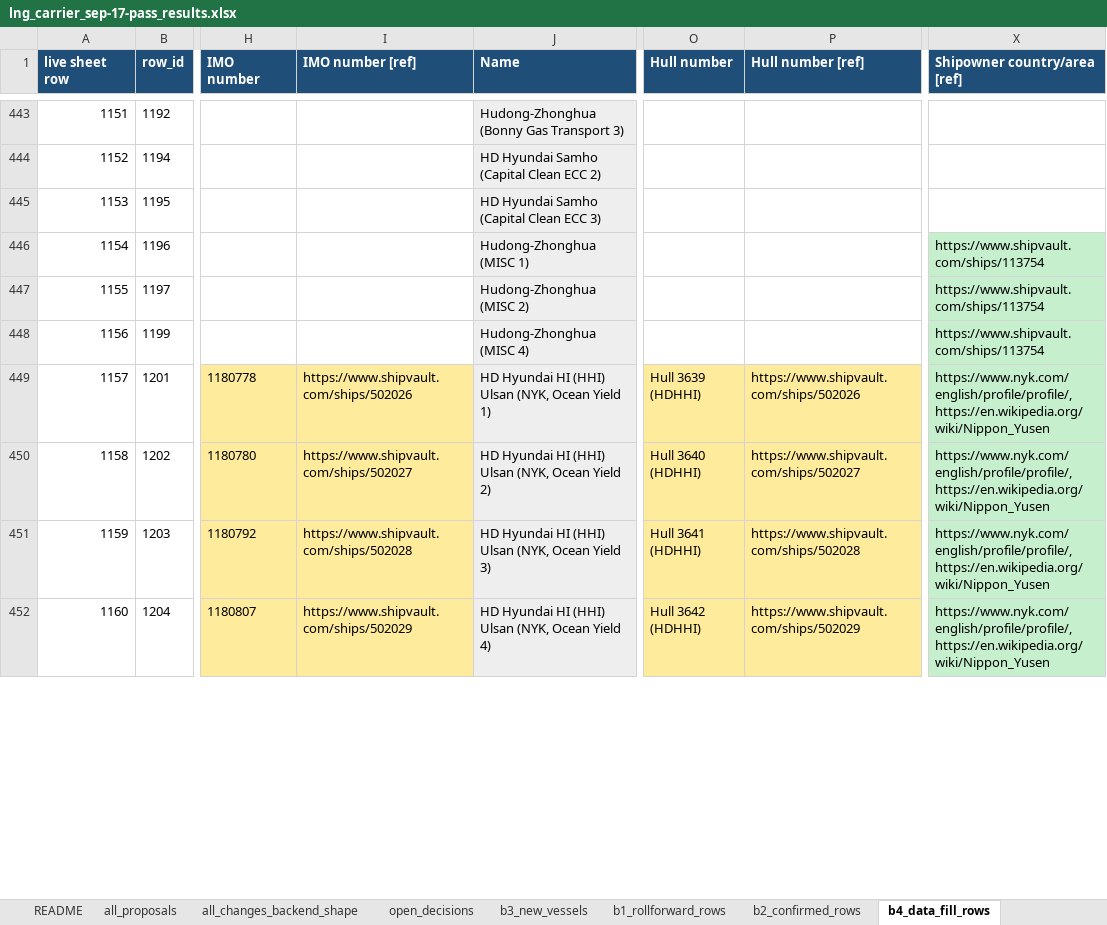
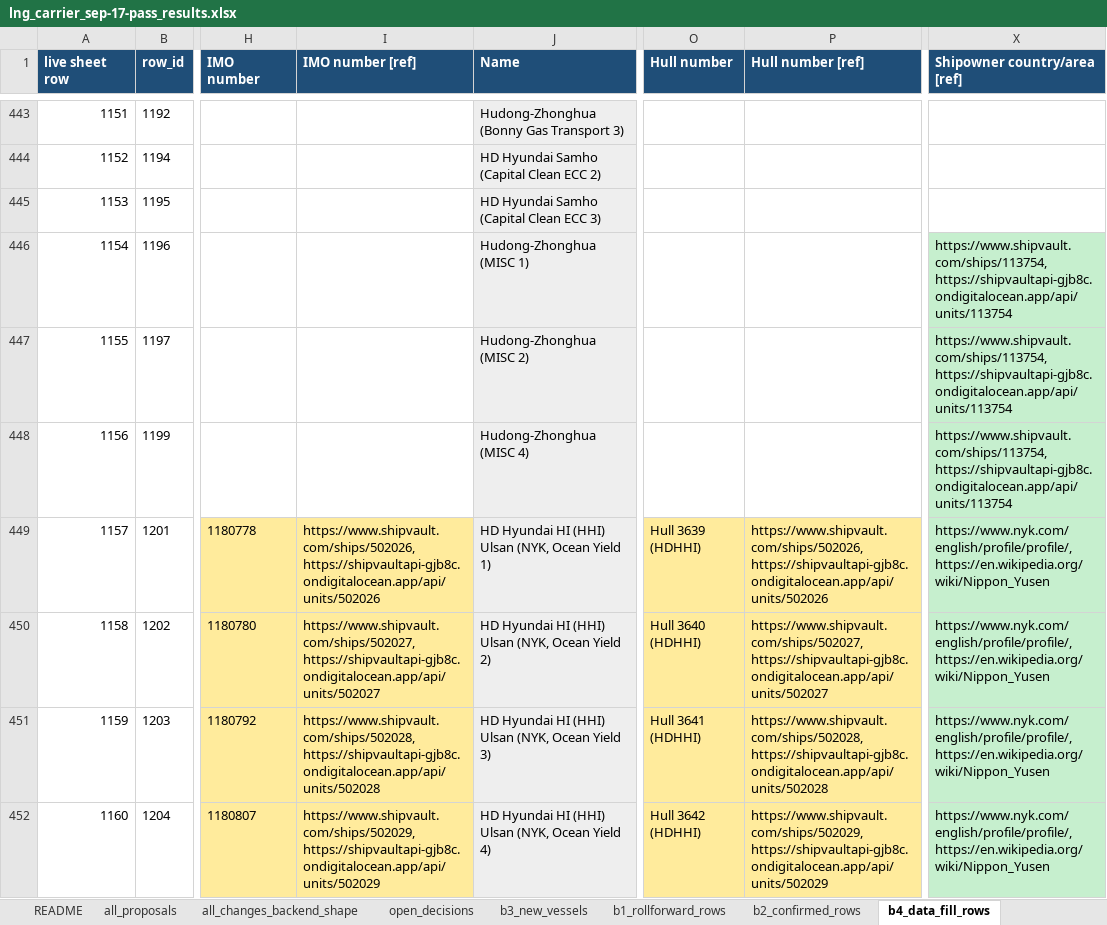
Before and after one commit to bairdlangenbrunner/lng-carriers-researcher, an Excel workbook: batches/2026-09-17_1017ET_sep-17-pass_combined/lng_carrier_sep-17-pass_results.xlsx, sheet b4_data_fill_rows, drawn as a sheet; only a part is shown, gaps mark what is left out; values as stored, in another font and other column widths than the file's, no borders; the diff covers the shown part only; the diff names each change by its address in the sheet, - before the commit and + after, or states it on an @@ line.

Commit message:
add shipvault unit-record url as second ref wherever the page renders blank; companion batch for existing backend cells

```diff
--- a/batches/2026-09-17_1017ET_sep-17-pass_combined/lng_carrier_sep-17-pass_results.xlsx (sheet b4_data_fill_rows)
+++ b/batches/2026-09-17_1017ET_sep-17-pass_combined/lng_carrier_sep-17-pass_results.xlsx (sheet b4_data_fill_rows)
-X446:X448 (Shipowner country/area [ref]): https://www.shipvault.com/ships/113754
+X446:X448 (Shipowner country/area [ref]): https://www.shipvault.com/ships/113754, https://shipvaultapi-gjb8c.ondigitalocean.app/api/units/113754
-I449 (IMO number [ref]): https://www.shipvault.com/ships/502026
+I449 (IMO number [ref]): https://www.shipvault.com/ships/502026, https://shipvaultapi-gjb8c.ondigitalocean.app/api/units/502026
-P449 (Hull number [ref]): https://www.shipvault.com/ships/502026
+P449 (Hull number [ref]): https://www.shipvault.com/ships/502026, https://shipvaultapi-gjb8c.ondigitalocean.app/api/units/502026
-I450 (IMO number [ref]): https://www.shipvault.com/ships/502027
+I450 (IMO number [ref]): https://www.shipvault.com/ships/502027, https://shipvaultapi-gjb8c.ondigitalocean.app/api/units/502027
-P450 (Hull number [ref]): https://www.shipvault.com/ships/502027
+P450 (Hull number [ref]): https://www.shipvault.com/ships/502027, https://shipvaultapi-gjb8c.ondigitalocean.app/api/units/502027
-I451 (IMO number [ref]): https://www.shipvault.com/ships/502028
+I451 (IMO number [ref]): https://www.shipvault.com/ships/502028, https://shipvaultapi-gjb8c.ondigitalocean.app/api/units/502028
-P451 (Hull number [ref]): https://www.shipvault.com/ships/502028
+P451 (Hull number [ref]): https://www.shipvault.com/ships/502028, https://shipvaultapi-gjb8c.ondigitalocean.app/api/units/502028
-I452 (IMO number [ref]): https://www.shipvault.com/ships/502029
+I452 (IMO number [ref]): https://www.shipvault.com/ships/502029, https://shipvaultapi-gjb8c.ondigitalocean.app/api/units/502029
-P452 (Hull number [ref]): https://www.shipvault.com/ships/502029
+P452 (Hull number [ref]): https://www.shipvault.com/ships/502029, https://shipvaultapi-gjb8c.ondigitalocean.app/api/units/502029
```
Also changed, not shown: 96 edited cells elsewhere in this sheet, sheet all_proposals, sheet all_changes_backend_shape, sheet b1_rollforward_rows, sheet README, sheet b3_new_vessels, sheet b5_ref_fill_rows, other sheet tabs, batches/2026-09-17_0421ET_fix_delivery_rollforward/lng_carrier_fix.xlsx, batches/2026-09-17_0431ET_discovery_since_jun_2026/lng_carrier_candidate_vessels.xlsx, 38 other files.
